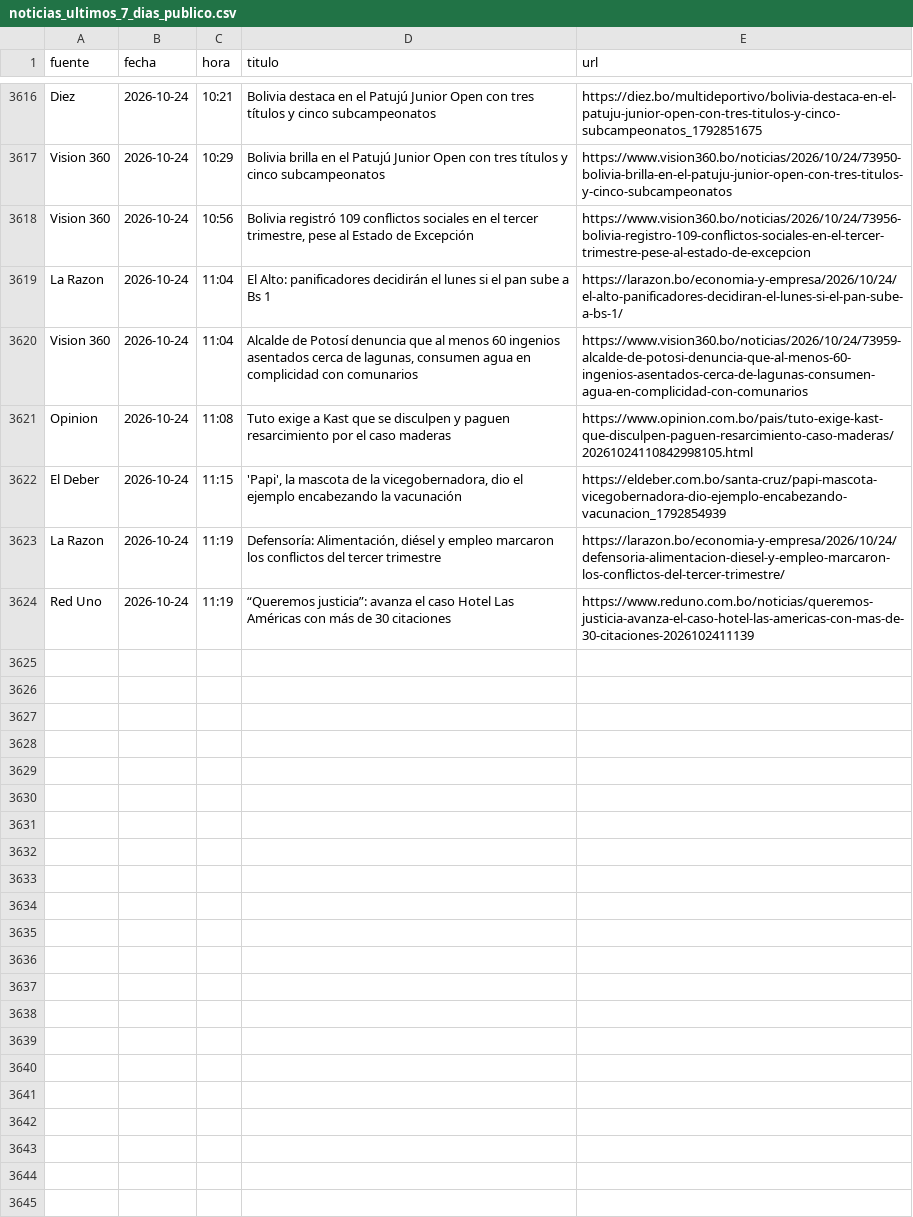
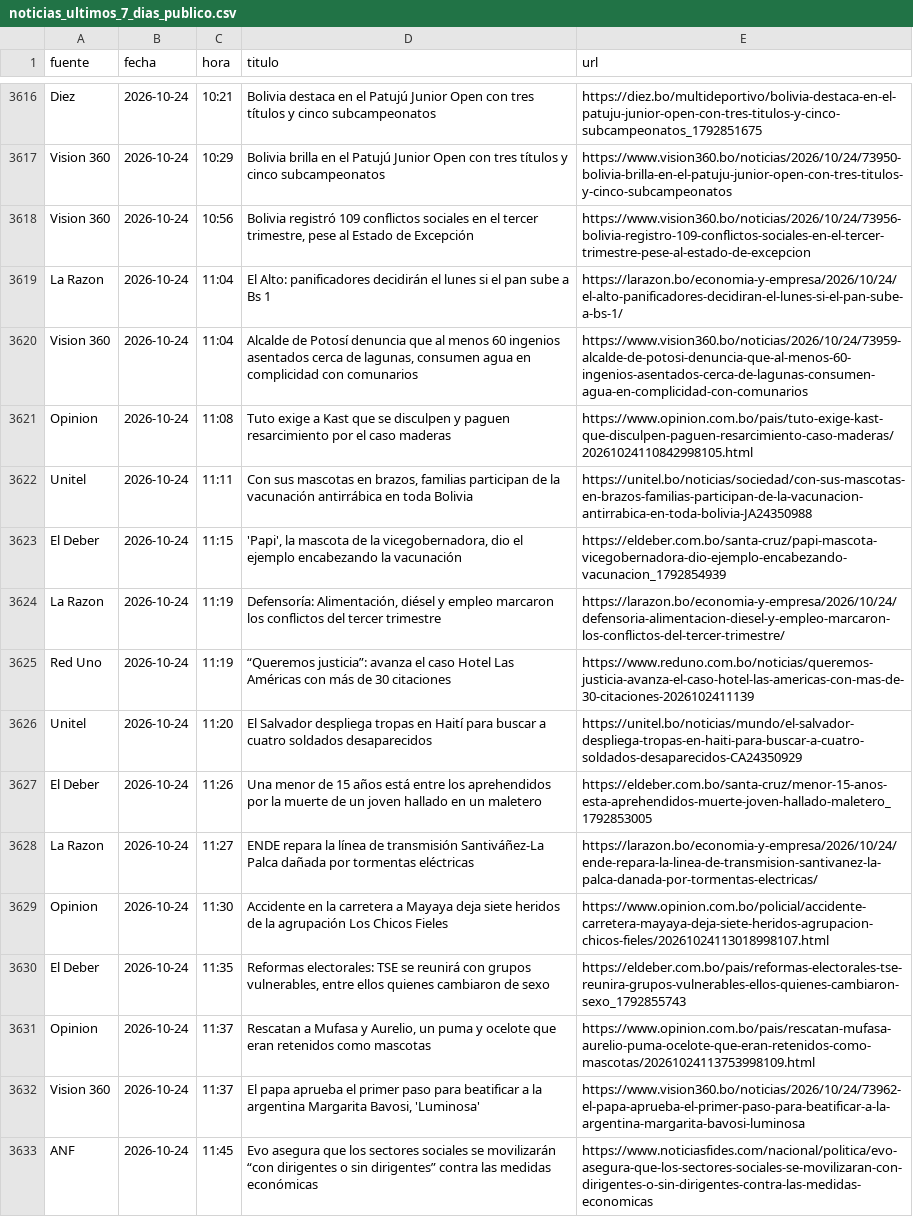
Before and after one commit to BohozX/Indices-de-Incertidumbre, a CSV file: noticias_ultimos_7_dias_publico.csv, drawn as a sheet; only a part is shown, gaps mark what is left out; the diff covers the shown part only.

```diff
--- a/noticias_ultimos_7_dias_publico.csv
+++ b/noticias_ultimos_7_dias_publico.csv
@@ -3621,2 +3621,3 @@ Vision 360,2026-10-24,11:04,"Alcalde de Potosí denuncia que al menos 60 ingenio
 Opinion,2026-10-24,11:08,Tuto exige a Kast que se disculpen y paguen resarcimiento por el caso maderas,https://www.opinion.com.bo/pais/tuto-exige-kast-que-disculpen-paguen-resarcimiento-caso-maderas/20261024110842998105.html
+Unitel,2026-10-24,11:11,"Con sus mascotas en brazos, familias participan de la vacunación antirrábica en toda Bolivia",https://unitel.bo/noticias/sociedad/con-sus-mascotas-en-brazos-familias-participan-de-la-vacunacion-antirrabica-en-toda-bolivia-JA24350988
 El Deber,2026-10-24,11:15,"'Papi', la mascota de la vicegobernadora, dio el ejemplo encabezando la vacunación",https://eldeber.com.bo/santa-cruz/papi-mascota-vicegobernadora-dio-ejemplo-encabezando-vacunacion_1792854939
@@ -3624 +3625,9 @@ La Razon,2026-10-24,11:19,"Defensoría: Alimentación, diésel y empleo marcaron
 Red Uno,2026-10-24,11:19,“Queremos justicia”: avanza el caso Hotel Las Américas con más de 30 citaciones,https://www.reduno.com.bo/noticias/queremos-justicia-avanza-el-caso-hotel-las-americas-con-mas-de-30-citaciones-2026102411139
+Unitel,2026-10-24,11:20,El Salvador despliega tropas en Haití para buscar a cuatro soldados desaparecidos,https://unitel.bo/noticias/mundo/el-salvador-despliega-tropas-en-haiti-para-buscar-a-cuatro-soldados-desaparecidos-CA24350929
+El Deber,2026-10-24,11:26,Una menor de 15 años está entre los aprehendidos por la muerte de un joven hallado en un maletero,https://eldeber.com.bo/santa-cruz/menor-15-anos-esta-aprehendidos-muerte-joven-hallado-maletero_1792853005
+La Razon,2026-10-24,11:27,ENDE repara la línea de transmisión Santiváñez-La Palca dañada por tormentas eléctricas,https://larazon.bo/economia-y-empresa/2026/10/24/ende-repara-la-linea-de-transmision-santivanez-la-palca-danada-por-tormentas-electricas/
+Opinion,2026-10-24,11:30,Accidente en la carretera a Mayaya deja siete heridos de la agrupación Los Chicos Fieles,https://www.opinion.com.bo/policial/accidente-carretera-mayaya-deja-siete-heridos-agrupacion-chicos-fieles/20261024113018998107.html
+El Deber,2026-10-24,11:35,"Reformas electorales: TSE se reunirá con grupos vulnerables, entre ellos quienes cambiaron de sexo",https://eldeber.com.bo/pais/reformas-electorales-tse-reunira-grupos-vulnerables-ellos-quienes-cambiaron-sexo_1792855743
+Opinion,2026-10-24,11:37,"Rescatan a Mufasa y Aurelio, un puma y ocelote que eran retenidos como mascotas",https://www.opinion.com.bo/pais/rescatan-mufasa-aurelio-puma-ocelote-que-eran-retenidos-como-mascotas/20261024113753998109.html
+Vision 360,2026-10-24,11:37,"El papa aprueba el primer paso para beatificar a la argentina Margarita Bavosi, 'Luminosa'",https://www.vision360.bo/noticias/2026/10/24/73962-el-papa-aprueba-el-primer-paso-para-beatificar-a-la-argentina-margarita-bavosi-luminosa
+ANF,2026-10-24,11:45,Evo asegura que los sectores sociales se movilizarán “con dirigentes o sin dirigentes” contra las medidas económicas,https://www.noticiasfides.com/nacional/politica/evo-asegura-que-los-sectores-sociales-se-movilizaran-con-dirigentes-o-sin-dirigentes-contra-las-medidas-economicas
```
Also changed, not shown: 12 added rows and 1 moved row elsewhere in this file, 1 other file.
